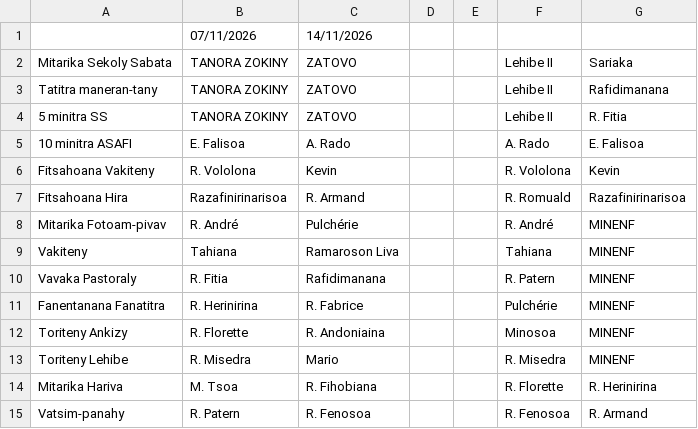
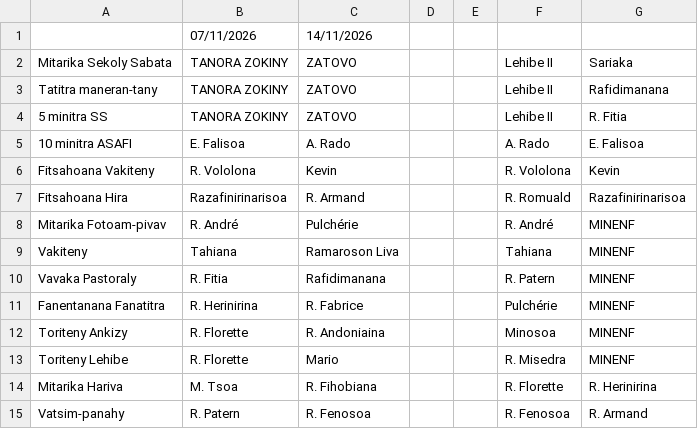
Before and after one commit to nainaw/fanompo, a CSV file: schedule.csv, drawn as a sheet.

Commit message:
Update schedule from Google Sheets (02/11/2026 08:47:59)

```diff
--- a/schedule.csv
+++ b/schedule.csv
@@ -12,3 +12,3 @@
 "Toriteny Ankizy","R. Florette","R. Andoniaina","","","Minosoa","MINENF"
-"Toriteny Lehibe","R. Misedra","Mario","","","R. Misedra","MINENF"
+"Toriteny Lehibe","R. Florette","Mario","","","R. Misedra","MINENF"
 "Mitarika Hariva","M. Tsoa","R. Fihobiana","","","R. Florette","R. Herinirina"
```
